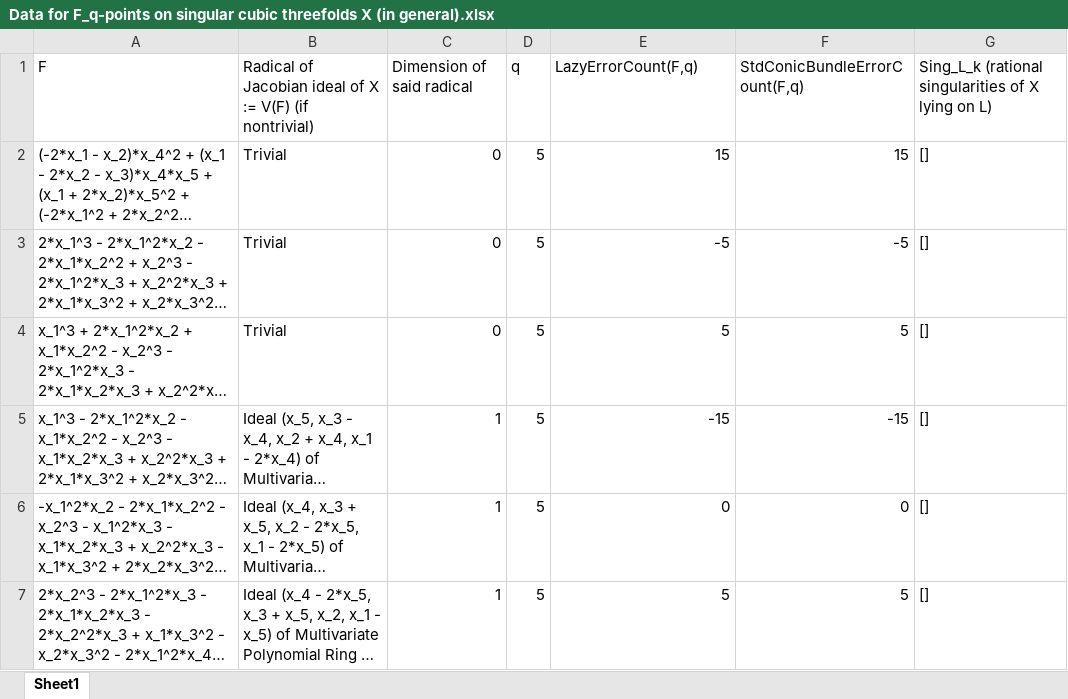
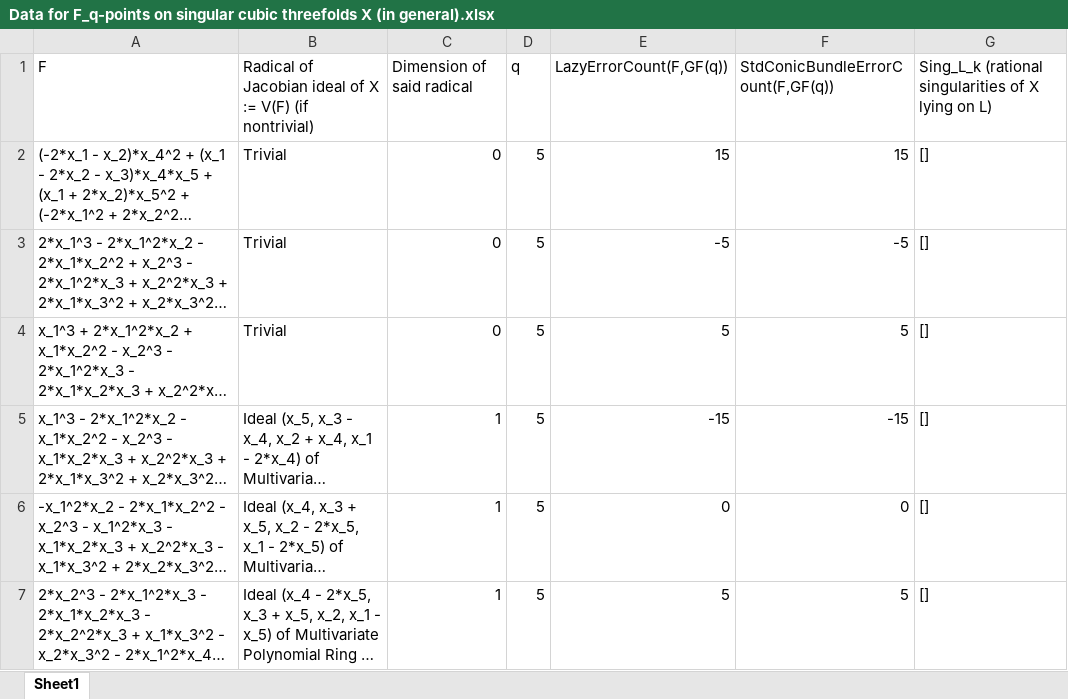
Before and after one commit to wangyangvictor/singular_cubic_threefolds, an Excel workbook: Data for F_q-points on singular cubic threefolds X (in general).xlsx, sheet Sheet1, drawn as a sheet; only a part is shown; long unchanged cells end in …; values as stored, in another font and other column widths than the file's, no borders; the diff names each change by its address in the sheet, - before the commit and + after, or states it on an @@ line.

```diff
--- a/Data for F_q-points on singular cubic threefolds X (in general).xlsx (sheet Sheet1)
+++ b/Data for F_q-points on singular cubic threefolds X (in general).xlsx (sheet Sheet1)
-E1: LazyErrorCount(F,q)
+E1: LazyErrorCount(F,GF(q))
-F1: StdConicBundleErrorCount(F,q)
+F1: StdConicBundleErrorCount(F,GF(q))
```
Also changed, not shown: Data for F_q-points on singular cubic threefolds V_c (hyperplane sections of Fermat).xlsx, 1 other file.
